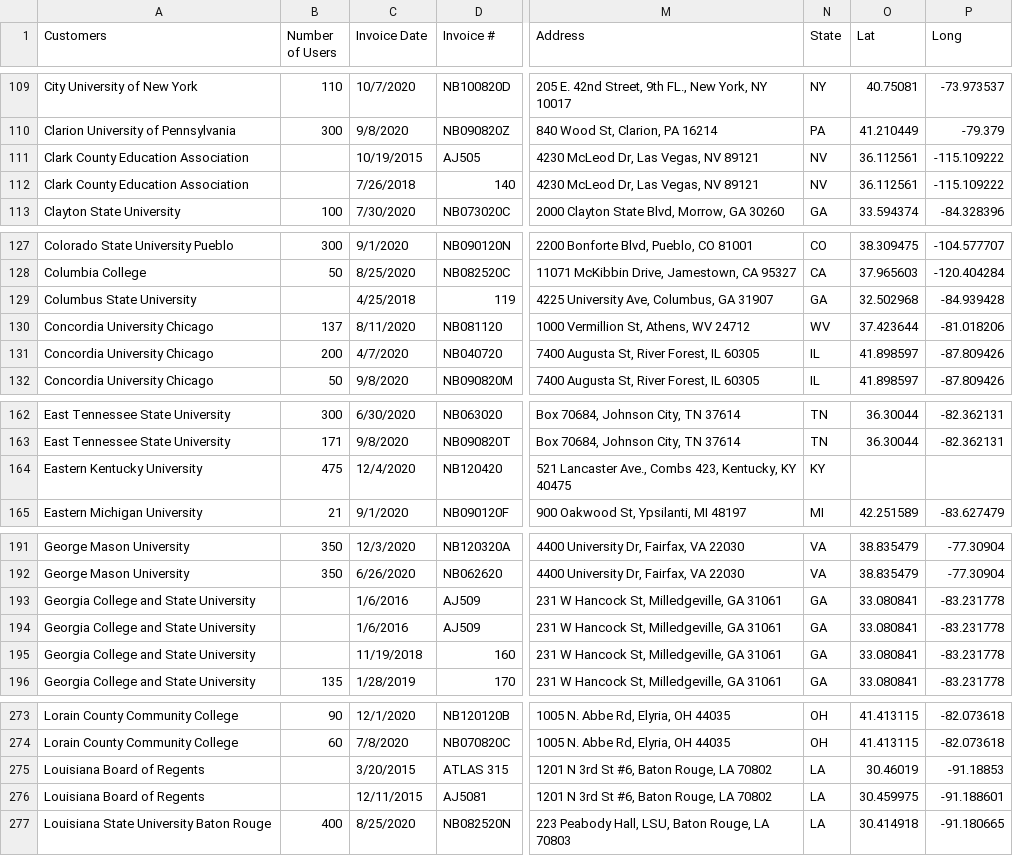
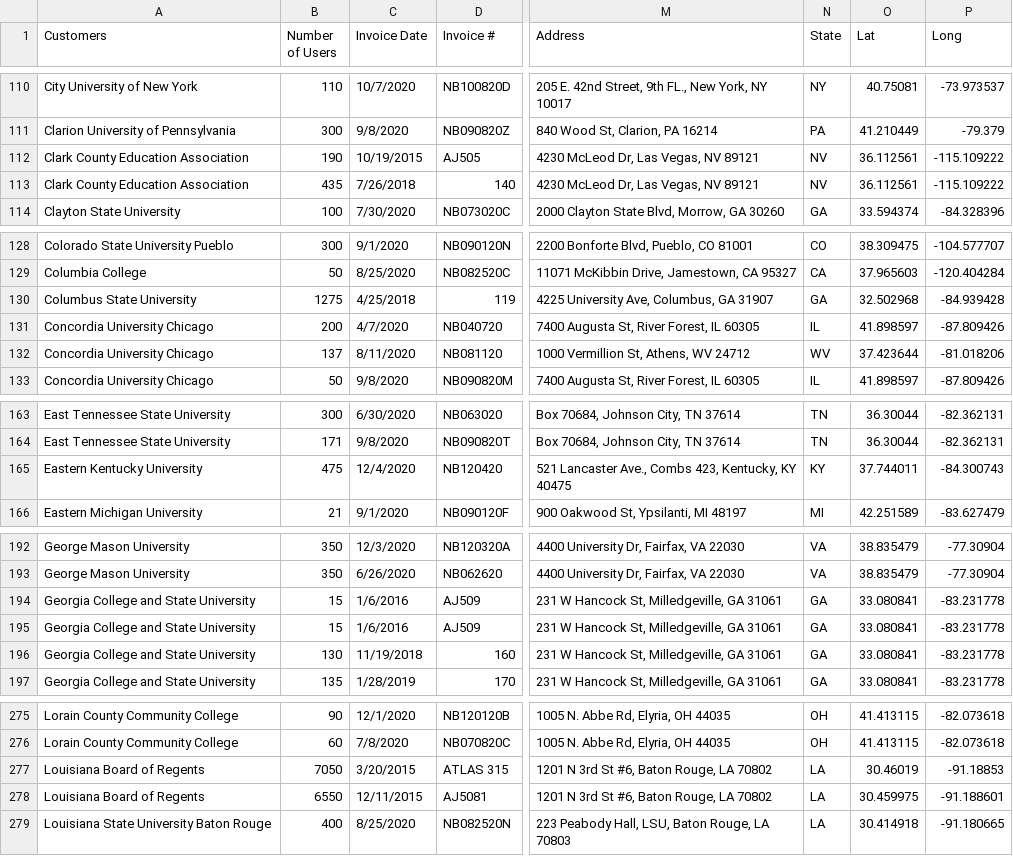
Before and after one commit to dd2-GWFinTech-Projects/Project1_ProductMarketingAnalysis, a CSV file: Resources/01_Raw/ATLAS.csv, drawn as a sheet; only a part is shown, gaps mark what is left out; addresses are those after the commit; the diff covers the shown part only; the diff names each change by its address in the sheet, - before the commit and + after, or states it on an @@ line.

```diff
--- a/Resources/01_Raw/ATLAS.csv
+++ b/Resources/01_Raw/ATLAS.csv
-B112 (Number of Users): (empty)
+B112 (Number of Users): 190
-B113 (Number of Users): (empty)
+B113 (Number of Users): 435
-B130 (Number of Users): (empty)
+B130 (Number of Users): 1275
-O165 (Lat): (empty)
+O165 (Lat): 37.744011
-P165 (Long): (empty)
+P165 (Long): -84.300743
-B194:B195 (Number of Users): (empty)
+B194:B195 (Number of Users): 15
-B196 (Number of Users): (empty)
+B196 (Number of Users): 130
-B277 (Number of Users): (empty)
+B277 (Number of Users): 7050
-B278 (Number of Users): (empty)
+B278 (Number of Users): 6550
```
Also changed, not shown: 6 added rows, 1 removed row, 1 moved row and 48 edited cells elsewhere in this file.
